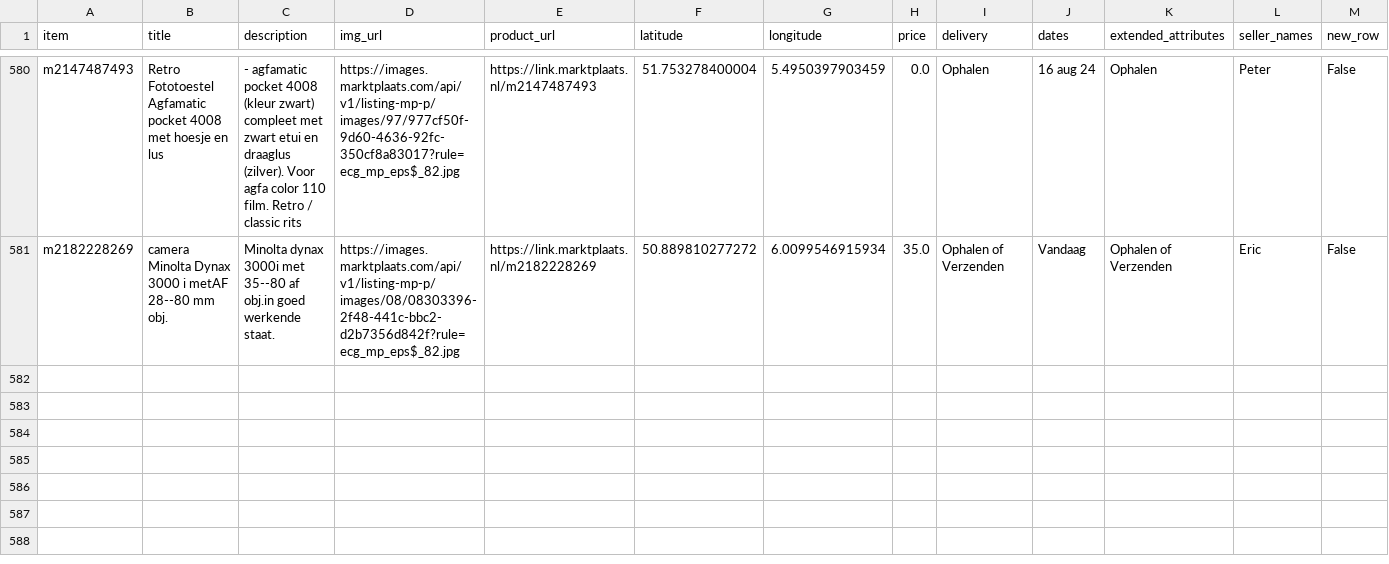
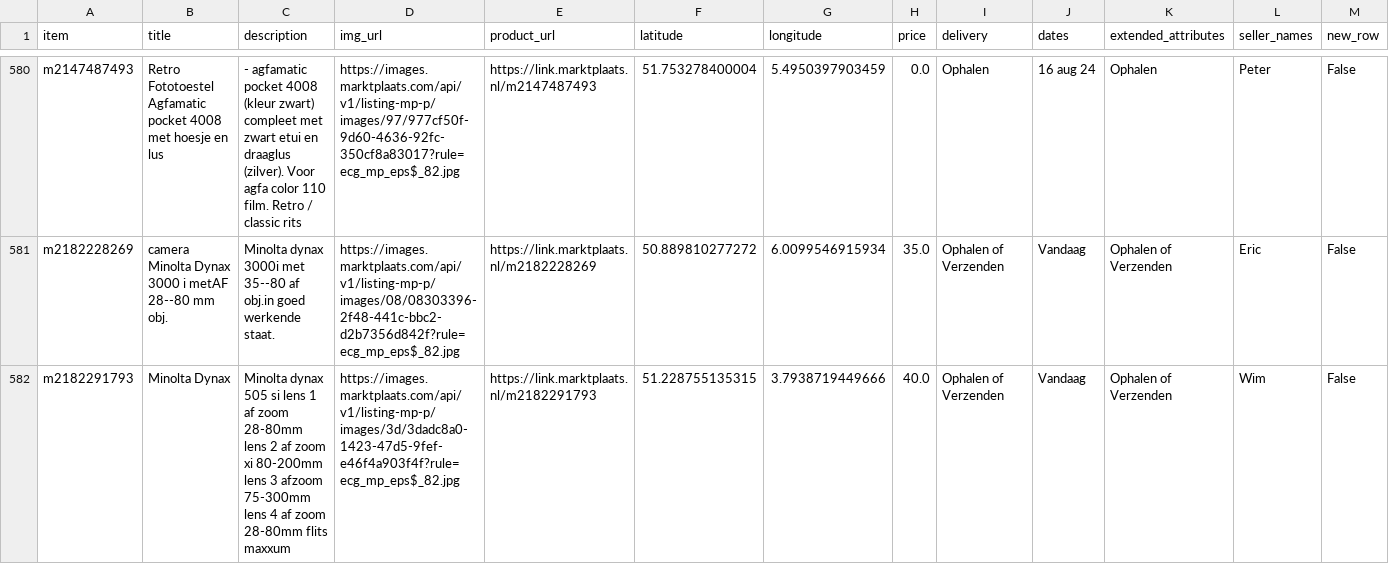
Before and after one commit to mcnakhaee/mp_dashboard, a CSV file: MP_Items_new.csv, drawn as a sheet; only a part is shown, gaps mark what is left out; the diff names each change by its address in the sheet, - before the commit and + after, or states it on an @@ line.

```diff
--- a/MP_Items_new.csv
+++ b/MP_Items_new.csv
+row 582: m2182291793 | Minolta Dynax | Minolta dynax 505 si lens 1 af zoom 28-80mm lens 2 af zoom xi 80-200mm lens 3 afzoom 75-300mm lens 4 af zoom 28-80mm flits maxxum | https://images.marktplaats.com/api/v1/listing-mp-p/images/3d/3dadc8a0-1423-47d5-9fef-e46f4a903f4f?rule=ecg_mp_eps$_82.jpg | https://link.marktplaats.nl/m2182291793 | 51.228755135315 | 3.7938719449666 | 40.0 | Ophalen of Verzenden | Vandaag | Ophalen of Verzenden | Wim | False
```
